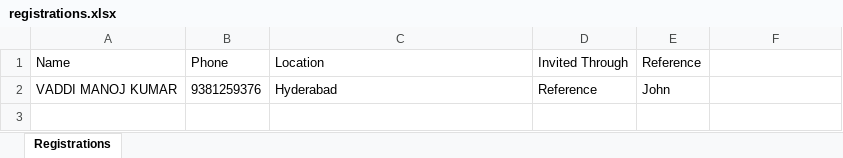
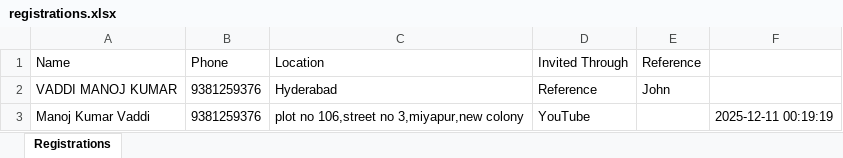
Before and after one commit to manojkumarvaddi14/Register, an Excel workbook: registrations.xlsx, sheet Registrations, drawn as a sheet; values as stored, in another font and other column widths than the file's, no borders; the diff names each change by its address in the sheet, - before the commit and + after, or states it on an @@ line.

```diff
--- a/registrations.xlsx (sheet Registrations)
+++ b/registrations.xlsx (sheet Registrations)
+row 3: Manoj Kumar Vaddi | 9381259376 | plot no 106,street no 3,miyapur,new colony | YouTube |  | 2025-12-11 00:19:19
```
Also changed, not shown: 2 other files.
